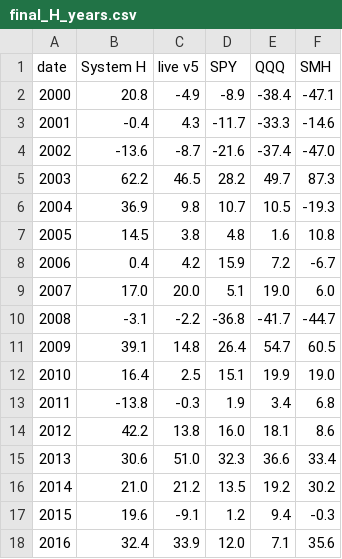
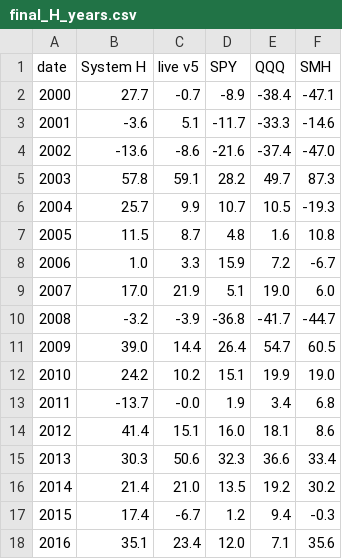
Before and after one commit to mgoyal0815/Investment-Agent, a CSV file: usbt/results/final_H_years.csv, drawn as a sheet; only a part is shown; the diff covers the shown part only.

```diff
--- a/usbt/results/final_H_years.csv
+++ b/usbt/results/final_H_years.csv
@@ -1,18 +1,18 @@
 date,System H,live v5,SPY,QQQ,SMH
-2000,20.8,-4.9,-8.9,-38.4,-47.1
-2001,-0.4,4.3,-11.7,-33.3,-14.6
-2002,-13.6,-8.7,-21.6,-37.4,-47.0
-2003,62.2,46.5,28.2,49.7,87.3
-2004,36.9,9.8,10.7,10.5,-19.3
-2005,14.5,3.8,4.8,1.6,10.8
-2006,0.4,4.2,15.9,7.2,-6.7
-2007,17.0,20.0,5.1,19.0,6.0
-2008,-3.1,-2.2,-36.8,-41.7,-44.7
-2009,39.1,14.8,26.4,54.7,60.5
-2010,16.4,2.5,15.1,19.9,19.0
-2011,-13.8,-0.3,1.9,3.4,6.8
-2012,42.2,13.8,16.0,18.1,8.6
-2013,30.6,51.0,32.3,36.6,33.4
-2014,21.0,21.2,13.5,19.2,30.2
-2015,19.6,-9.1,1.2,9.4,-0.3
-2016,32.4,33.9,12.0,7.1,35.6
+2000,27.7,-0.7,-8.9,-38.4,-47.1
+2001,-3.6,5.1,-11.7,-33.3,-14.6
+2002,-13.6,-8.6,-21.6,-37.4,-47.0
+2003,57.8,59.1,28.2,49.7,87.3
+2004,25.7,9.9,10.7,10.5,-19.3
+2005,11.5,8.7,4.8,1.6,10.8
+2006,1.0,3.3,15.9,7.2,-6.7
+2007,17.0,21.9,5.1,19.0,6.0
+2008,-3.2,-3.9,-36.8,-41.7,-44.7
+2009,39.0,14.4,26.4,54.7,60.5
+2010,24.2,10.2,15.1,19.9,19.0
+2011,-13.7,-0.0,1.9,3.4,6.8
+2012,41.4,15.1,16.0,18.1,8.6
+2013,30.3,50.6,32.3,36.6,33.4
+2014,21.4,21.0,13.5,19.2,30.2
+2015,17.4,-6.7,1.2,9.4,-0.3
+2016,35.1,23.4,12.0,7.1,35.6
```
Also changed, not shown: 18 edited cells elsewhere in this file, usbt/results/final_G_curves.csv, usbt/results/final_G_scorecard.csv, 15 other files.
